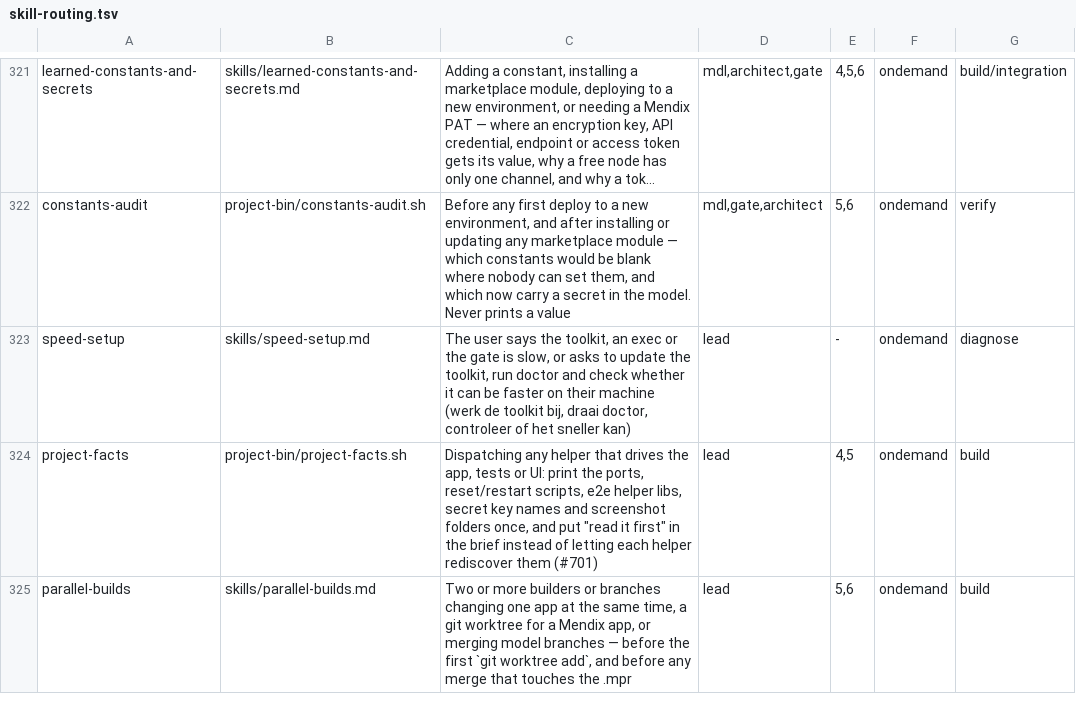
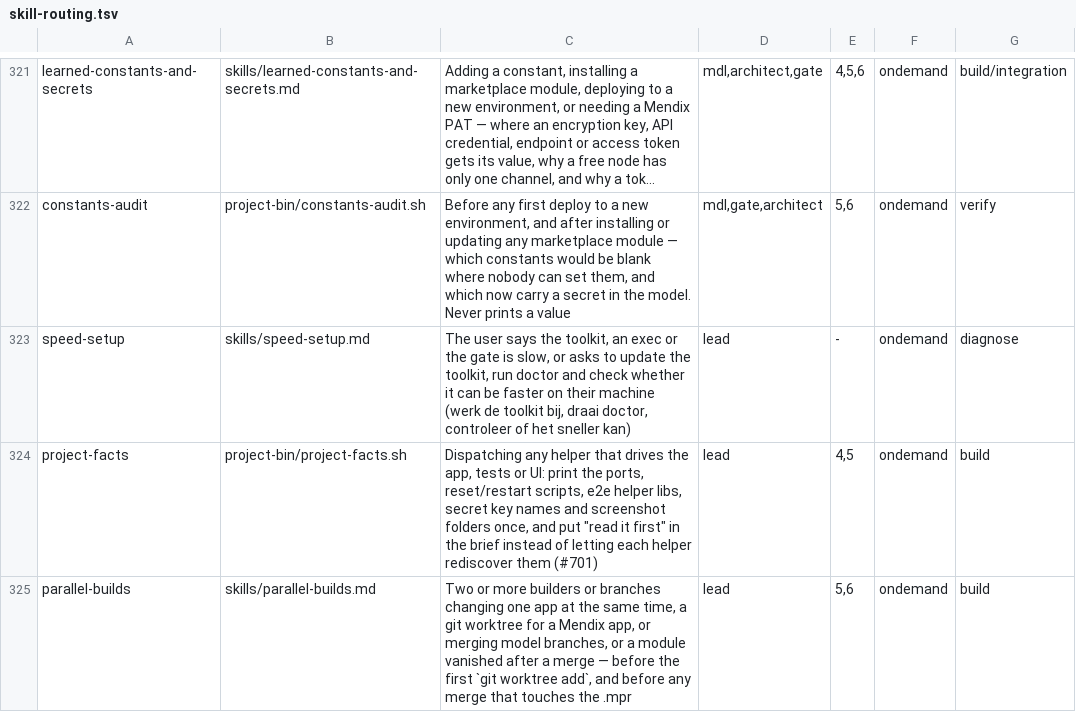
Before and after one commit to MendixMau/mxcli-project-toolkit, a TSV file: bin/lib/skill-routing.tsv, drawn as a sheet; only a part is shown, gaps mark what is left out; long unchanged cells end in ….

```diff
--- a/bin/lib/skill-routing.tsv
+++ b/bin/lib/skill-routing.tsv
@@ -324,2 +324,2 @@ speed-setup	skills/speed-setup.md	The user says the toolkit, an exec or the gate
 project-facts	project-bin/project-facts.sh	Dispatching any helper that drives the app, tests or UI: print the ports, reset/restart scripts, e2e helper libs, secret key names and screenshot folders once, and put "read it first" in the brief instead of letting each helper rediscover them (#701)	lead	4,5	ondemand	build
-parallel-builds	skills/parallel-builds.md	Two or more builders or branches changing one app at the same time, a git worktree for a Mendix app, or merging model branches — before the first `git worktree add`, and before any merge that touches the .mpr	lead	5,6	ondemand	build
+parallel-builds	skills/parallel-builds.md	Two or more builders or branches changing one app at the same time, a git worktree for a Mendix app, or merging model branches, or a module vanished after a merge — before the first `git worktree add`, and before any merge that touches the .mpr	lead	5,6	ondemand	build
```
Also changed, not shown: 3 other files.
